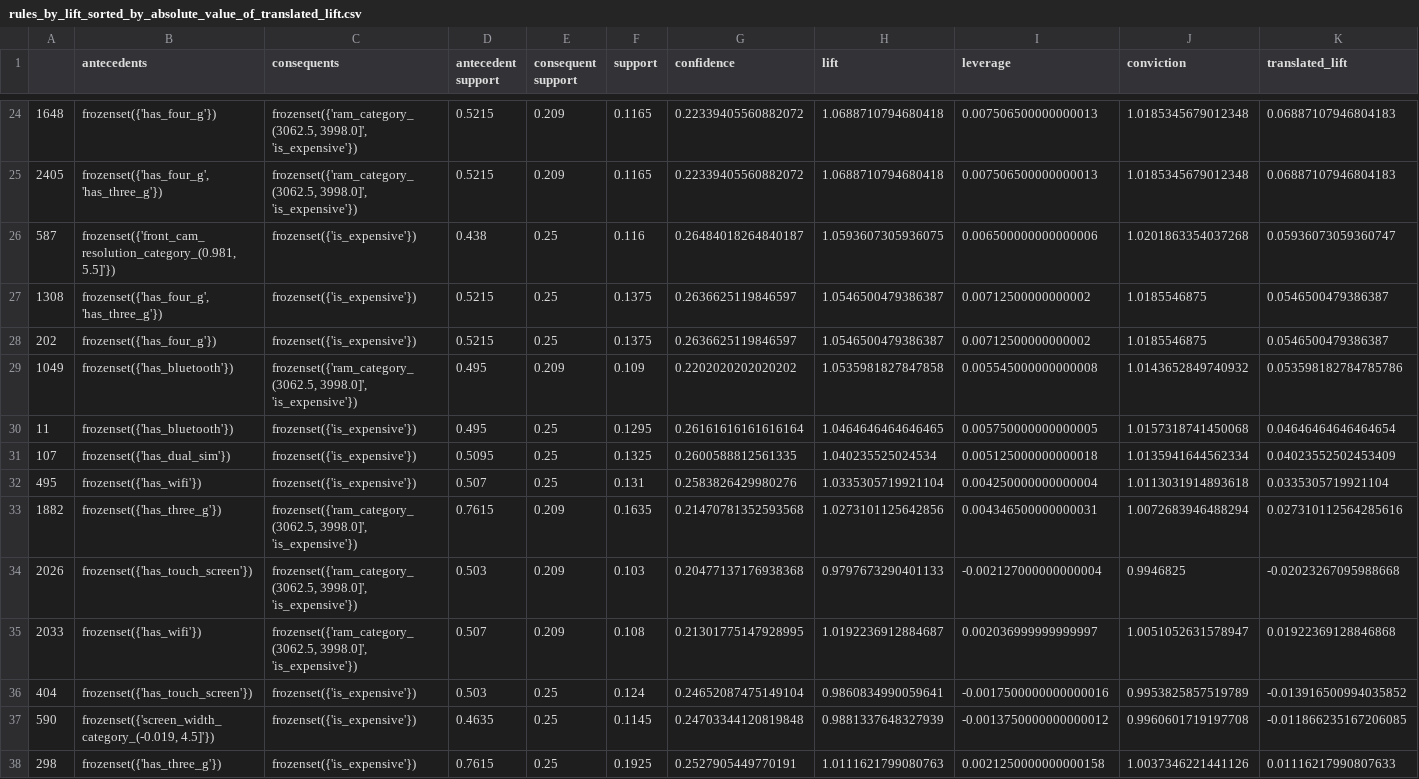
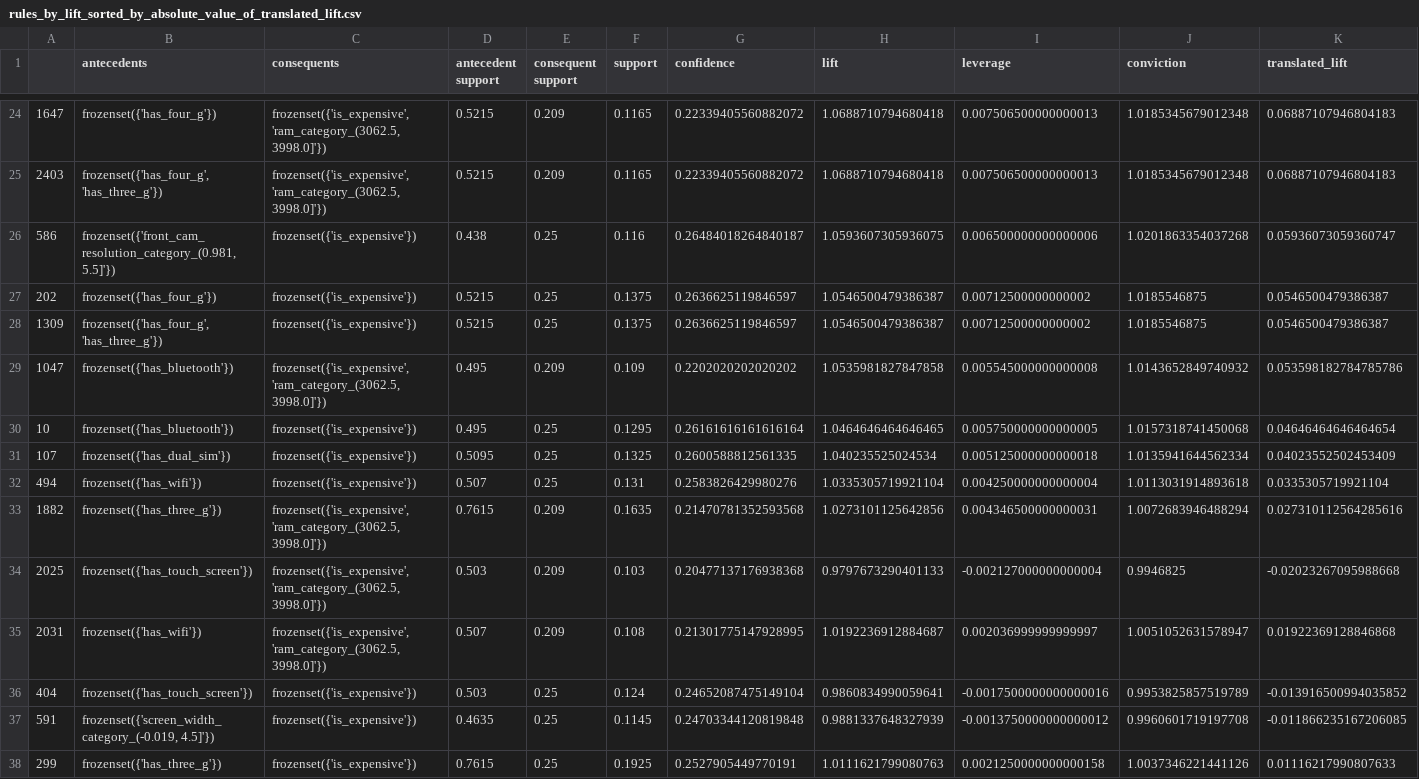
Before and after one commit to frinzekt/CITS3401-Project2, a CSV file: submission/association_rule_mining/rules_by_lift_sorted_by_absolute_value_of_translated_lift.csv, drawn as a sheet; only a part is shown, gaps mark what is left out; removed rows and columns are numbered as before the commit, all else as after; rows hold the shown columns only; the diff covers the shown part only; the diff names each change by its address in the sheet, - before the commit and + after, or states it on an @@ line.

```diff
--- a/submission/association_rule_mining/rules_by_lift_sorted_by_absolute_value_of_translated_lift.csv
+++ b/submission/association_rule_mining/rules_by_lift_sorted_by_absolute_value_of_translated_lift.csv
-A24: 1648
+A24: 1647
-C24:C25 (consequents): frozenset({'ram_category_(3062.5, 3998.0]', 'is_expensive'})
+C24:C25 (consequents): frozenset({'is_expensive', 'ram_category_(3062.5, 3998.0]'})
-A25: 2405
+A25: 2403
-A26: 587
+A26: 586
-row 27: 1308 | frozenset({'has_four_g', 'has_three_g'}) | frozenset({'is_expensive'}) | 0.5215 | 0.25 | 0.1375 | 0.2636625119846597 | 1.0546500479386387 | 0.00712500000000002 | 1.0185546875 | 0.0546500479386387
+row 28: 1309 | frozenset({'has_four_g', 'has_three_g'}) | frozenset({'is_expensive'}) | 0.5215 | 0.25 | 0.1375 | 0.2636625119846597 | 1.0546500479386387 | 0.00712500000000002 | 1.0185546875 | 0.0546500479386387
-A29: 1049
+A29: 1047
-C29 (consequents): frozenset({'ram_category_(3062.5, 3998.0]', 'is_expensive'})
+C29 (consequents): frozenset({'is_expensive', 'ram_category_(3062.5, 3998.0]'})
-A30: 11
+A30: 10
-A32: 495
+A32: 494
-C33:C35 (consequents): frozenset({'ram_category_(3062.5, 3998.0]', 'is_expensive'})
+C33:C35 (consequents): frozenset({'is_expensive', 'ram_category_(3062.5, 3998.0]'})
-A34: 2026
+A34: 2025
-A35: 2033
+A35: 2031
-A37: 590
+A37: 591
-A38: 298
+A38: 299
```
Also changed, not shown: 1 added row, 1 removed row and 30 edited cells elsewhere in this file, submission/association_rule_mining/rules_by_confidence_minimum_threshold_0.20.csv, 5 other files.
